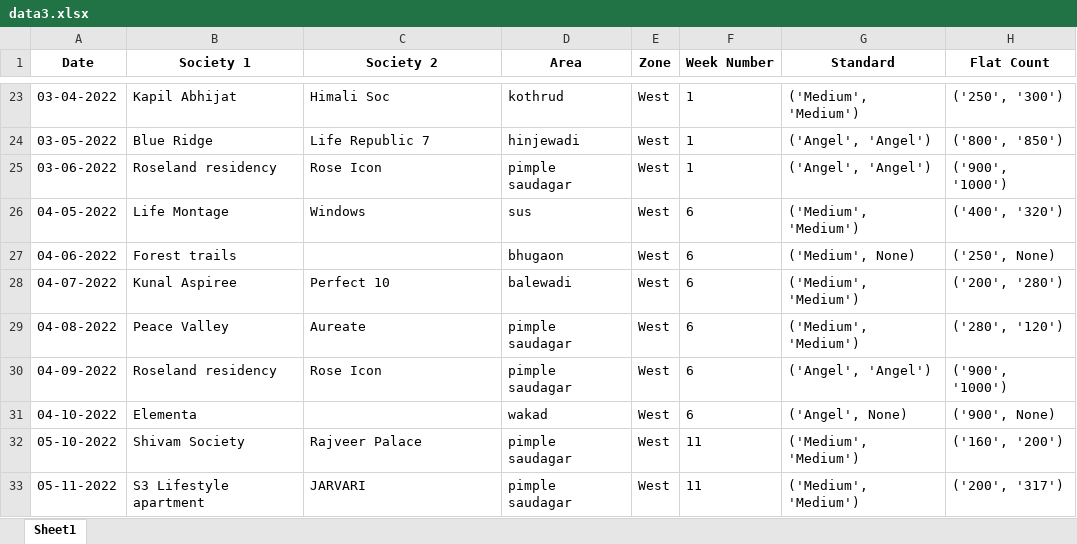
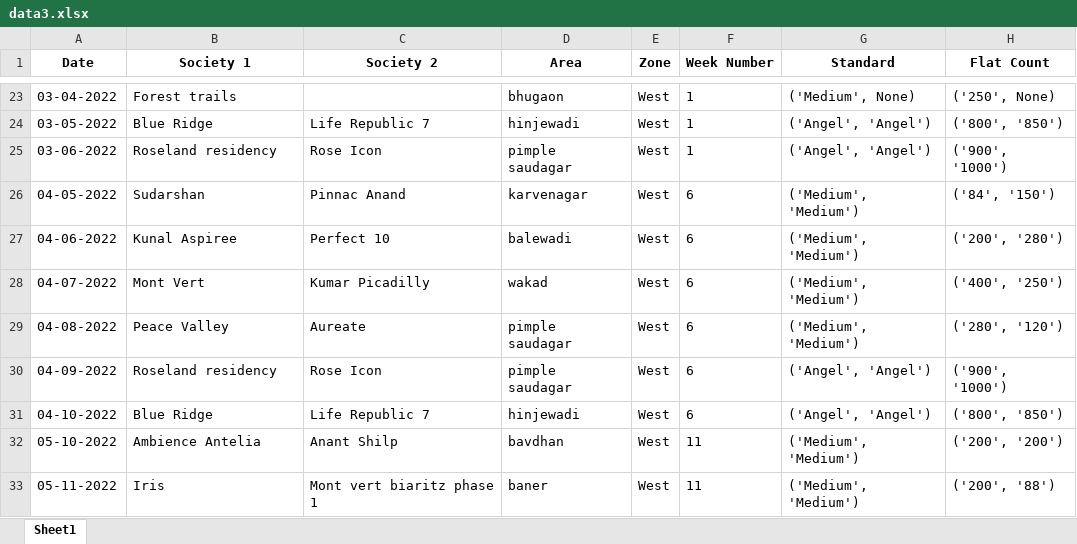
Before and after one commit to Ingenious-c0der/PWWeb, an Excel workbook: PWS/PWWS/excel_files_bay/data3.xlsx, sheet Sheet1, drawn as a sheet; only a part is shown, gaps mark what is left out; values as stored, in another font and other column widths than the file's, no borders; the diff covers the shown part only; the diff names each change by its address in the sheet, - before the commit and + after, or states it on an @@ line.

```diff
--- a/PWS/PWWS/excel_files_bay/data3.xlsx (sheet Sheet1)
+++ b/PWS/PWWS/excel_files_bay/data3.xlsx (sheet Sheet1)
-B23 (Society 1): Kapil Abhijat
+B23 (Society 1): Forest trails
-C23 (Society 2): Himali Soc
+C23 (Society 2): (empty)
-D23 (Area): kothrud
+D23 (Area): bhugaon
-G23 (Standard): ('Medium', 'Medium')
+G23 (Standard): ('Medium', None)
-H23 (Flat Count): ('250', '300')
+H23 (Flat Count): ('250', None)
-B26 (Society 1): Life Montage
+B26 (Society 1): Sudarshan
-C26 (Society 2): Windows
+C26 (Society 2): Pinnac Anand
-D26 (Area): sus
+D26 (Area): karvenagar
-H26 (Flat Count): ('400', '320')
+H26 (Flat Count): ('84', '150')
-B27 (Society 1): Forest trails
+B27 (Society 1): Kunal Aspiree
-C27 (Society 2): (empty)
+C27 (Society 2): Perfect 10
-D27 (Area): bhugaon
+D27 (Area): balewadi
-G27 (Standard): ('Medium', None)
+G27 (Standard): ('Medium', 'Medium')
-H27 (Flat Count): ('250', None)
+H27 (Flat Count): ('200', '280')
-B28 (Society 1): Kunal Aspiree
+B28 (Society 1): Mont Vert
-C28 (Society 2): Perfect 10
+C28 (Society 2): Kumar Picadilly
-D28 (Area): balewadi
+D28 (Area): wakad
-H28 (Flat Count): ('200', '280')
+H28 (Flat Count): ('400', '250')
-B31 (Society 1): Elementa
+B31 (Society 1): Blue Ridge
-C31 (Society 2): (empty)
+C31 (Society 2): Life Republic 7
-D31 (Area): wakad
+D31 (Area): hinjewadi
-G31 (Standard): ('Angel', None)
+G31 (Standard): ('Angel', 'Angel')
-H31 (Flat Count): ('900', None)
+H31 (Flat Count): ('800', '850')
-B32 (Society 1): Shivam Society
+B32 (Society 1): Ambience Antelia
-C32 (Society 2): Rajveer Palace
+C32 (Society 2): Anant Shilp
-D32 (Area): pimple saudagar
+D32 (Area): bavdhan
-H32 (Flat Count): ('160', '200')
+H32 (Flat Count): ('200', '200')
-B33 (Society 1): S3 Lifestyle apartment
+B33 (Society 1): Iris
-C33 (Society 2): JARVARI
+C33 (Society 2): Mont vert biaritz phase 1
-D33 (Area): pimple saudagar
+D33 (Area): baner
-H33 (Flat Count): ('200', '317')
+H33 (Flat Count): ('200', '88')
```
Also changed, not shown: 4 added rows, 4 removed rows and 260 edited cells elsewhere in this sheet, 23 other files.
